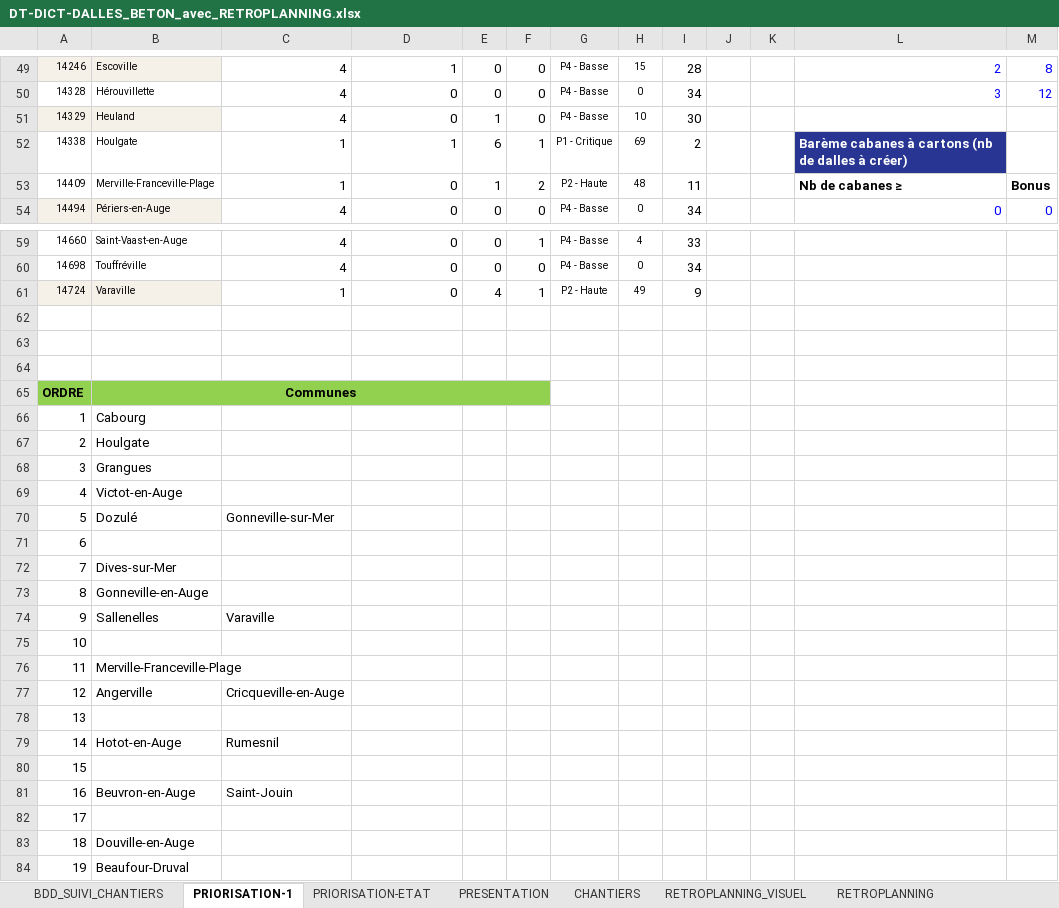
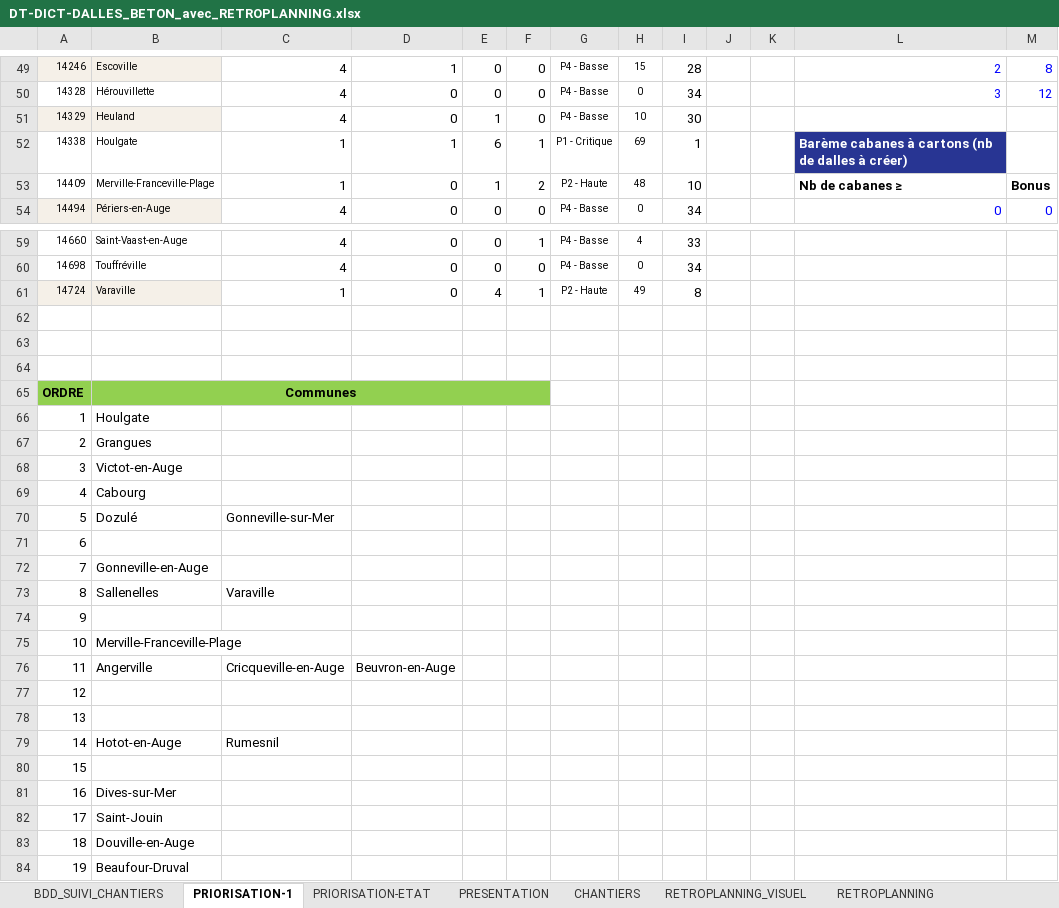
Before and after one commit to ncpa-dechets/suivi-chantiers, an Excel workbook: DT-DICT-DALLES_BETON_avec_RETROPLANNING.xlsx, sheet PRIORISATION-1, drawn as a sheet; only a part is shown, gaps mark what is left out; values as stored, in another font and other column widths than the file's, no borders; conditional formats not drawn; the diff covers the shown part only; the diff names each change by its address in the sheet, - before the commit and + after, or states it on an @@ line.

```diff
--- a/DT-DICT-DALLES_BETON_avec_RETROPLANNING.xlsx (sheet PRIORISATION-1)
+++ b/DT-DICT-DALLES_BETON_avec_RETROPLANNING.xlsx (sheet PRIORISATION-1)
-I52: 2
+I52: 1
-I53: 11
+I53: 10
-I61: 9
+I61: 8
-B66: Cabourg
+B66: Houlgate
-B67: Houlgate
+B67: Grangues
-B68: Grangues
+B68: Victot-en-Auge
-B69: Victot-en-Auge
+B69: Cabourg
-B72: Dives-sur-Mer
+B72: Gonneville-en-Auge
-B73: Gonneville-en-Auge
+B73: Sallenelles
-C73: (empty)
+C73: Varaville
-B74: Sallenelles
+B74: (empty)
-C74: Varaville
+C74: (empty)
-B75: (empty)
+B75: Merville-Franceville-Plage
-B76: Merville-Franceville-Plage
+B76: Angerville
-C76: (empty)
+C76: Cricqueville-en-Auge
-D76: (empty)
+D76: Beuvron-en-Auge
-B77: Angerville
+B77: (empty)
-C77: Cricqueville-en-Auge
+C77: (empty)
-B81: Beuvron-en-Auge
+B81: Dives-sur-Mer
-C81: Saint-Jouin
+C81: (empty)
-B82: (empty)
+B82: Saint-Jouin
```
Also changed, not shown: 18 edited cells elsewhere in this sheet, sheet PRIORISATION-ETAT, sheet PRESENTATION, sheet BDD_SUIVI_CHANTIERS, sheet RETROPLANNING, formulas that keep their value, charts or pictures.
